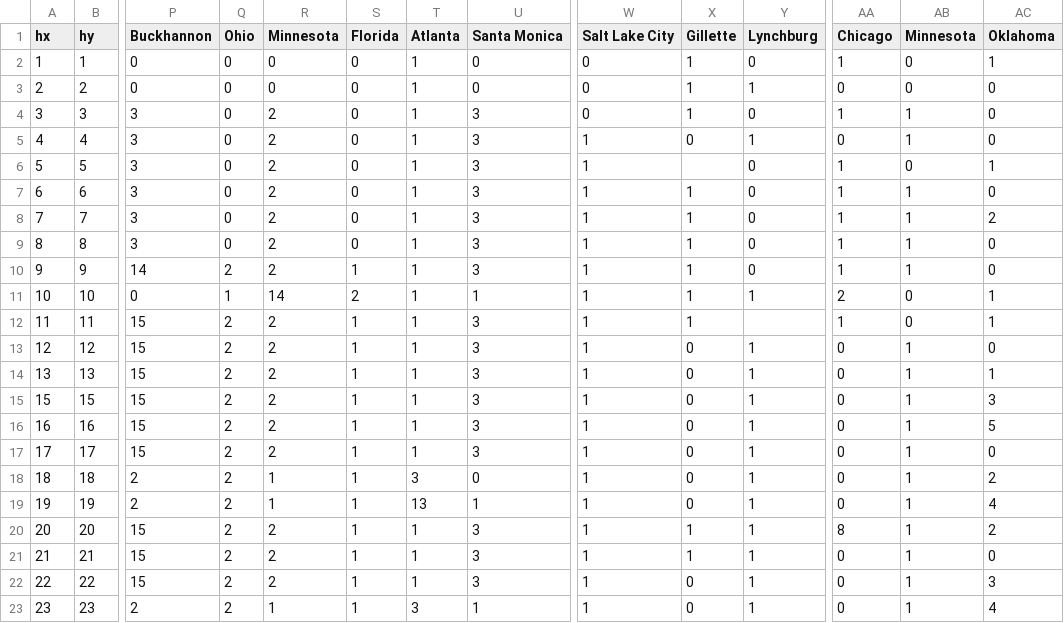
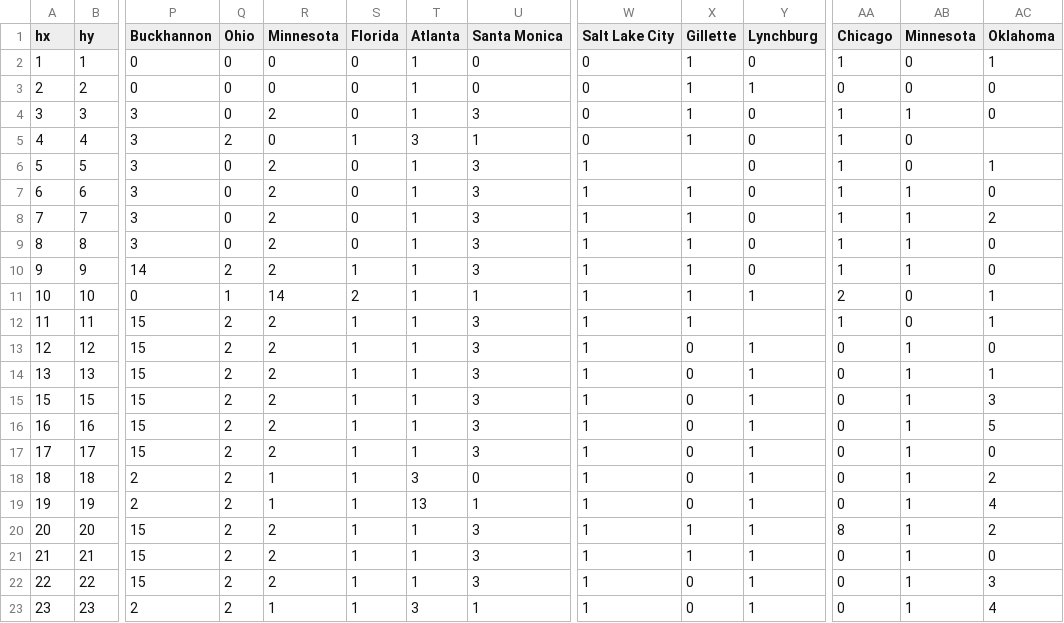
Before and after one commit to MORAKEB/data, a CSV file: data2.csv, drawn as a sheet; only a part is shown, gaps mark what is left out; the diff names each change by its address in the sheet, - before the commit and + after, or states it on an @@ line.

Commit message:
Update data2.csv

```diff
--- a/data2.csv
+++ b/data2.csv
-Q5 (Ohio): 0
+Q5 (Ohio): 2
-R5 (Minnesota): 2
+R5 (Minnesota): 0
-S5 (Florida): 0
+S5 (Florida): 1
-T5 (Atlanta): 1
+T5 (Atlanta): 3
-U5 (Santa Monica): 3
+U5 (Santa Monica): 1
-W5 (Salt Lake City): 1
+W5 (Salt Lake City): 0
-X5 (Gillette): 0
+X5 (Gillette): 1
-Y5 (Lynchburg): 1
+Y5 (Lynchburg): 0
-AA5 (Chicago): 0
+AA5 (Chicago): 1
-AB5 (Minnesota): 1
+AB5 (Minnesota): 0
-AC5 (Oklahoma): 0
+AC5 (Oklahoma): (empty)
```
